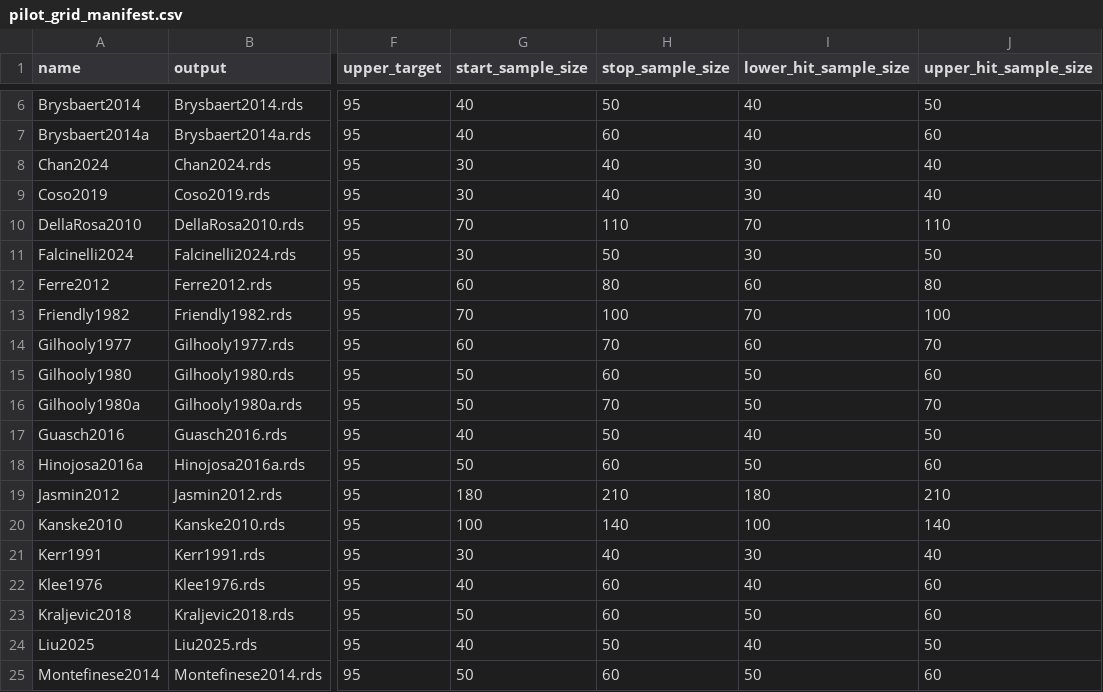
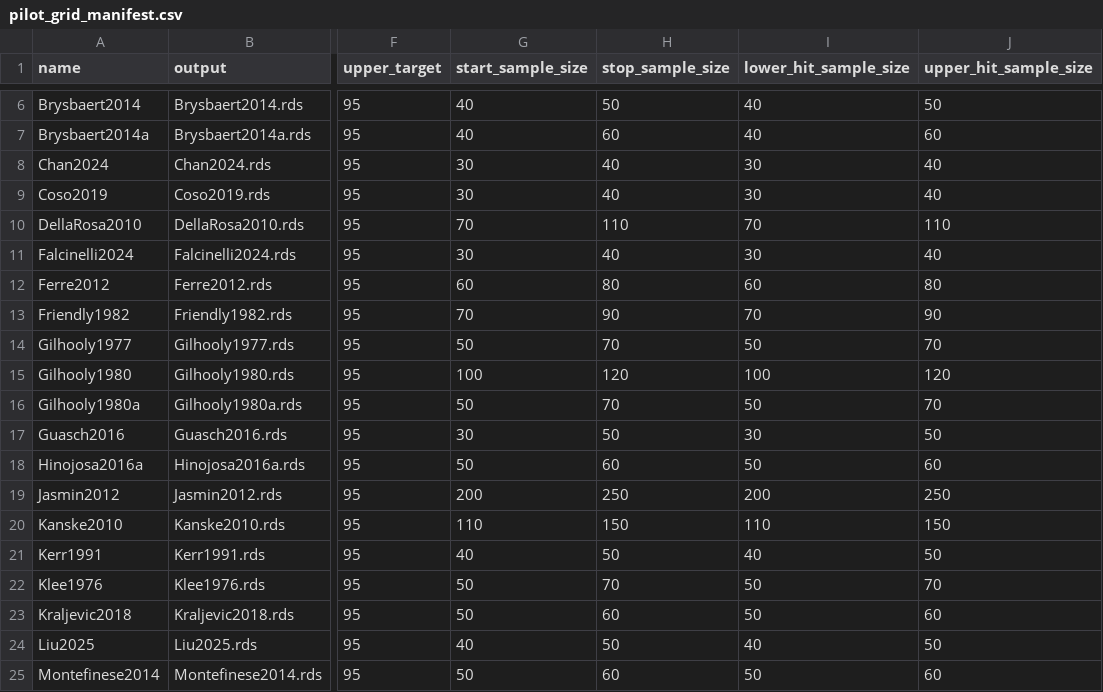
Before and after one commit to SemanticPriming/ML-One-Network, a CSV file: 05-Power/simulations/concrete/pilot/pilot_grid_manifest.csv, drawn as a sheet; only a part is shown, gaps mark what is left out; the diff covers the shown part only; the diff names each change by its address in the sheet, - before the commit and + after, or states it on an @@ line.

Commit message:
update concrete pilot

```diff
--- a/05-Power/simulations/concrete/pilot/pilot_grid_manifest.csv
+++ b/05-Power/simulations/concrete/pilot/pilot_grid_manifest.csv
-H11 (stop_sample_size): 50
+H11 (stop_sample_size): 40
-J11 (upper_hit_sample_size): 50
+J11 (upper_hit_sample_size): 40
-H13 (stop_sample_size): 100
+H13 (stop_sample_size): 90
-J13 (upper_hit_sample_size): 100
+J13 (upper_hit_sample_size): 90
-G14 (start_sample_size): 60
+G14 (start_sample_size): 50
-I14 (lower_hit_sample_size): 60
+I14 (lower_hit_sample_size): 50
-G15 (start_sample_size): 50
+G15 (start_sample_size): 100
-H15 (stop_sample_size): 60
+H15 (stop_sample_size): 120
-I15 (lower_hit_sample_size): 50
+I15 (lower_hit_sample_size): 100
-J15 (upper_hit_sample_size): 60
+J15 (upper_hit_sample_size): 120
-G17 (start_sample_size): 40
+G17 (start_sample_size): 30
-I17 (lower_hit_sample_size): 40
+I17 (lower_hit_sample_size): 30
-G19 (start_sample_size): 180
+G19 (start_sample_size): 200
-H19 (stop_sample_size): 210
+H19 (stop_sample_size): 250
-I19 (lower_hit_sample_size): 180
+I19 (lower_hit_sample_size): 200
-J19 (upper_hit_sample_size): 210
+J19 (upper_hit_sample_size): 250
-G20 (start_sample_size): 100
+G20 (start_sample_size): 110
-H20 (stop_sample_size): 140
+H20 (stop_sample_size): 150
-I20 (lower_hit_sample_size): 100
+I20 (lower_hit_sample_size): 110
-J20 (upper_hit_sample_size): 140
+J20 (upper_hit_sample_size): 150
-G21 (start_sample_size): 30
+G21 (start_sample_size): 40
-H21 (stop_sample_size): 40
+H21 (stop_sample_size): 50
-I21 (lower_hit_sample_size): 30
+I21 (lower_hit_sample_size): 40
-J21 (upper_hit_sample_size): 40
+J21 (upper_hit_sample_size): 50
-G22 (start_sample_size): 40
+G22 (start_sample_size): 50
-H22 (stop_sample_size): 60
+H22 (stop_sample_size): 70
-I22 (lower_hit_sample_size): 40
+I22 (lower_hit_sample_size): 50
-J22 (upper_hit_sample_size): 60
+J22 (upper_hit_sample_size): 70
```
Also changed, not shown: 35 edited cells elsewhere in this file, 40 other files.
